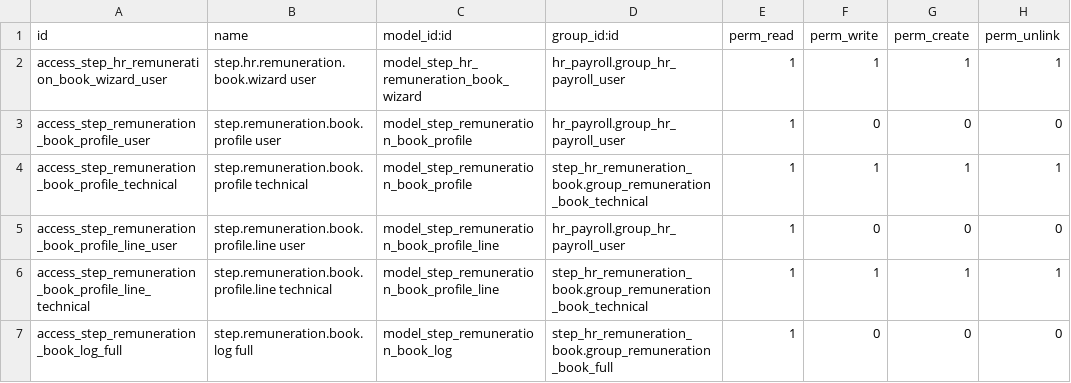
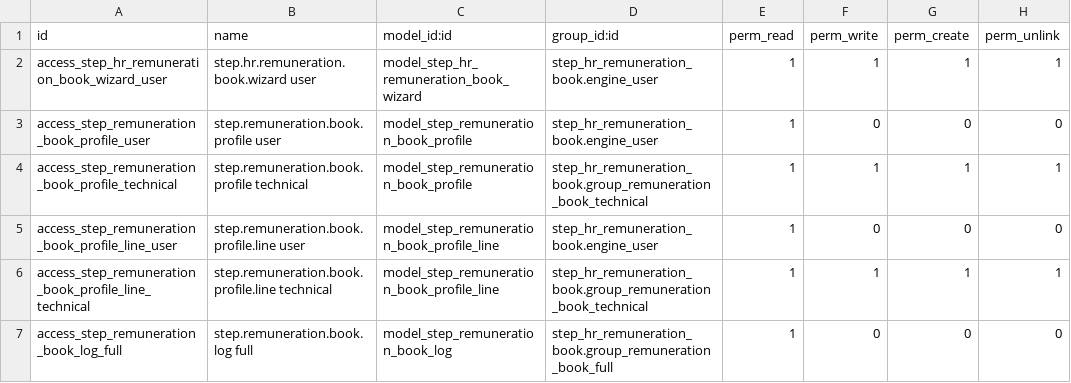
Before and after one commit to fjcaroe/tracker-steps, a CSV file: step_hr_remuneration_book/security/ir.model.access.csv, drawn as a sheet.

Commit message:
Close real book engine roles and navigation for Community installation

```diff
--- a/step_hr_remuneration_book/security/ir.model.access.csv
+++ b/step_hr_remuneration_book/security/ir.model.access.csv
@@ -1,6 +1,6 @@
 id,name,model_id:id,group_id:id,perm_read,perm_write,perm_create,perm_unlink
-access_step_hr_remuneration_book_wizard_user,step.hr.remuneration.book.wizard user,model_step_hr_remuneration_book_wizard,hr_payroll.group_hr_payroll_user,1,1,1,1
-access_step_remuneration_book_profile_user,step.remuneration.book.profile user,model_step_remuneration_book_profile,hr_payroll.group_hr_payroll_user,1,0,0,0
+access_step_hr_remuneration_book_wizard_user,step.hr.remuneration.book.wizard user,model_step_hr_remuneration_book_wizard,step_hr_remuneration_book.engine_user,1,1,1,1
+access_step_remuneration_book_profile_user,step.remuneration.book.profile user,model_step_remuneration_book_profile,step_hr_remuneration_book.engine_user,1,0,0,0
 access_step_remuneration_book_profile_technical,step.remuneration.book.profile technical,model_step_remuneration_book_profile,step_hr_remuneration_book.group_remuneration_book_technical,1,1,1,1
-access_step_remuneration_book_profile_line_user,step.remuneration.book.profile.line user,model_step_remuneration_book_profile_line,hr_payroll.group_hr_payroll_user,1,0,0,0
+access_step_remuneration_book_profile_line_user,step.remuneration.book.profile.line user,model_step_remuneration_book_profile_line,step_hr_remuneration_book.engine_user,1,0,0,0
 access_step_remuneration_book_profile_line_technical,step.remuneration.book.profile.line technical,model_step_remuneration_book_profile_line,step_hr_remuneration_book.group_remuneration_book_technical,1,1,1,1
```
Also changed, not shown: 17 other files.
